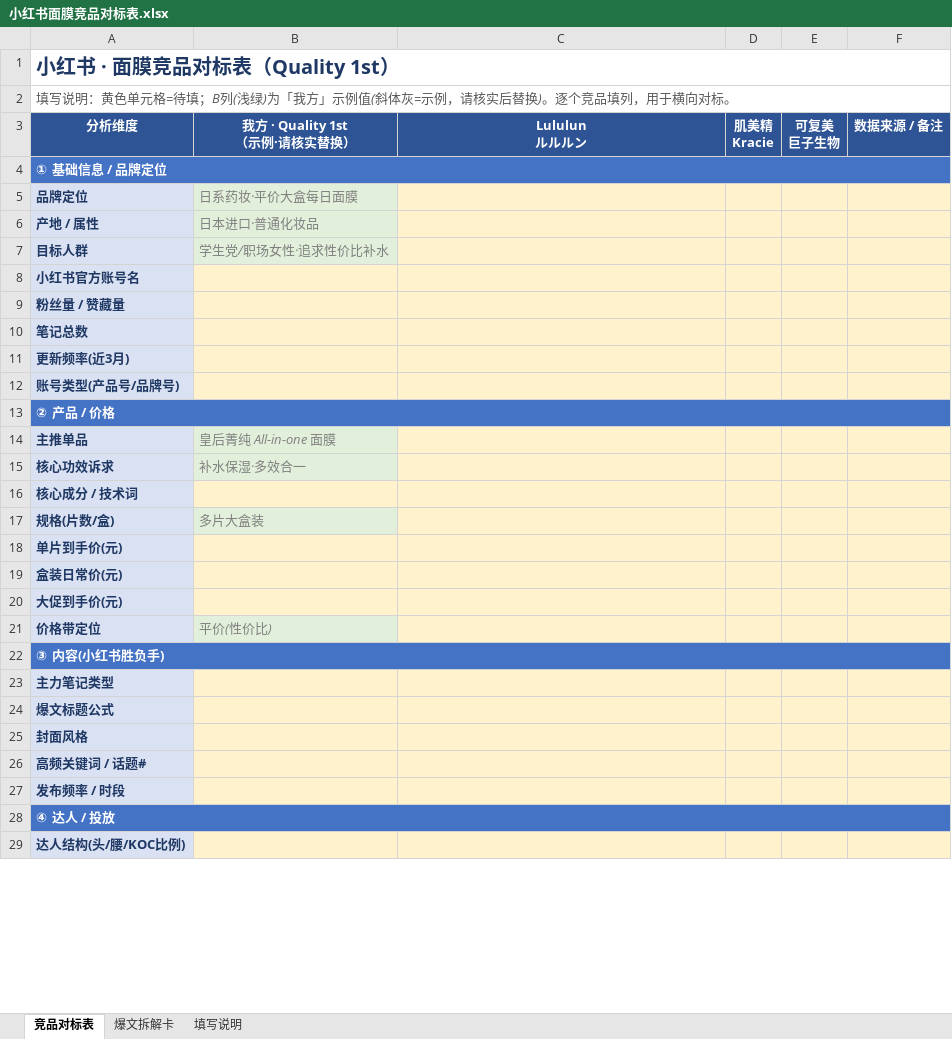
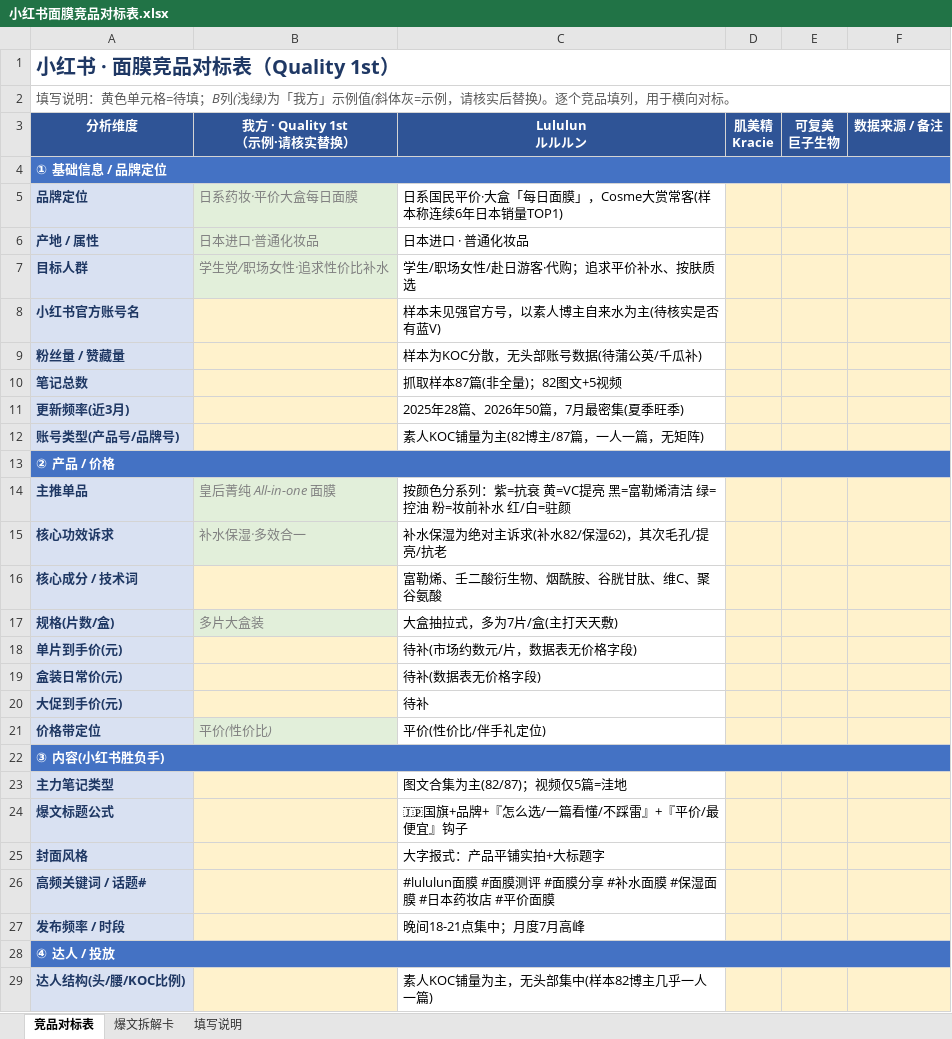
Before and after one commit to caowenwen-boop/-, an Excel workbook: docs/工作/10-市场与竞品/小红书面膜竞品对标表.xlsx, sheet 竞品对标表, drawn as a sheet; only a part is shown; values as stored, in another font and other column widths than the file's, no borders; the diff covers the shown part only; the diff names each change by its address in the sheet, - before the commit and + after, or states it on an @@ line.

```diff
--- a/docs/工作/10-市场与竞品/小红书面膜竞品对标表.xlsx (sheet 竞品对标表)
+++ b/docs/工作/10-市场与竞品/小红书面膜竞品对标表.xlsx (sheet 竞品对标表)
-C5 (Lululun ルルルン): (empty)
+C5 (Lululun ルルルン): 日系国民平价·大盒「每日面膜」，Cosme大赏常客(样本称连续6年日本销量TOP1)
-C5:C12 fill: #FFF2CC
+C5:C12 fill: none
-C6 (Lululun ルルルン): (empty)
+C6 (Lululun ルルルン): 日本进口 · 普通化妆品
-C7 (Lululun ルルルン): (empty)
+C7 (Lululun ルルルン): 学生/职场女性/赴日游客·代购；追求平价补水、按肤质选
-C8 (Lululun ルルルン): (empty)
+C8 (Lululun ルルルン): 样本未见强官方号，以素人博主自来水为主(待核实是否有蓝V)
-C9 (Lululun ルルルン): (empty)
+C9 (Lululun ルルルン): 样本为KOC分散，无头部账号数据(待蒲公英/千瓜补)
-C10 (Lululun ルルルン): (empty)
+C10 (Lululun ルルルン): 抓取样本87篇(非全量)；82图文+5视频
-C11 (Lululun ルルルン): (empty)
+C11 (Lululun ルルルン): 2025年28篇、2026年50篇，7月最密集(夏季旺季)
-C12 (Lululun ルルルン): (empty)
+C12 (Lululun ルルルン): 素人KOC铺量为主(82博主/87篇，一人一篇，无矩阵)
-C14 (Lululun ルルルン): (empty)
+C14 (Lululun ルルルン): 按颜色分系列：紫=抗衰 黄=VC提亮 黑=富勒烯清洁 绿=控油 粉=妆前补水 红/白=驻颜
-C14:C21 fill: #FFF2CC
+C14:C21 fill: none
-C15 (Lululun ルルルン): (empty)
+C15 (Lululun ルルルン): 补水保湿为绝对主诉求(补水82/保湿62)，其次毛孔/提亮/抗老
-C16 (Lululun ルルルン): (empty)
+C16 (Lululun ルルルン): 富勒烯、壬二酸衍生物、烟酰胺、谷胱甘肽、维C、聚谷氨酸
-C17 (Lululun ルルルン): (empty)
+C17 (Lululun ルルルン): 大盒抽拉式，多为7片/盒(主打天天敷)
-C18 (Lululun ルルルン): (empty)
+C18 (Lululun ルルルン): 待补(市场约数元/片，数据表无价格字段)
-C19 (Lululun ルルルン): (empty)
+C19 (Lululun ルルルン): 待补(数据表无价格字段)
-C20 (Lululun ルルルン): (empty)
+C20 (Lululun ルルルン): 待补
-C21 (Lululun ルルルン): (empty)
+C21 (Lululun ルルルン): 平价(性价比/伴手礼定位)
-C23 (Lululun ルルルン): (empty)
+C23 (Lululun ルルルン): 图文合集为主(82/87)；视频仅5篇=洼地
-C23:C27 fill: #FFF2CC
+C23:C27 fill: none
-C24 (Lululun ルルルン): (empty)
+C24 (Lululun ルルルン): 🇯🇵国旗+品牌+『怎么选/一篇看懂/不踩雷』+『平价/最便宜』钩子
-C25 (Lululun ルルルン): (empty)
+C25 (Lululun ルルルン): 大字报式：产品平铺实拍+大标题字
-C26 (Lululun ルルルン): (empty)
+C26 (Lululun ルルルン): #lululun面膜 #面膜测评 #面膜分享 #补水面膜 #保湿面膜 #日本药妆店 #平价面膜
-C27 (Lululun ルルルン): (empty)
+C27 (Lululun ルルルン): 晚间18-21点集中；月度7月高峰
-C29 (Lululun ルルルン): (empty)
+C29 (Lululun ルルルン): 素人KOC铺量为主，无头部集中(样本82博主几乎一人一篇)
-C29 fill: #FFF2CC
+C29 fill: none
```
Also changed, not shown: 13 edited cells and cell formats elsewhere in this sheet, docs/工作/10-市场与竞品/Lululun小红书笔记分析.xlsx, 3 other files.
